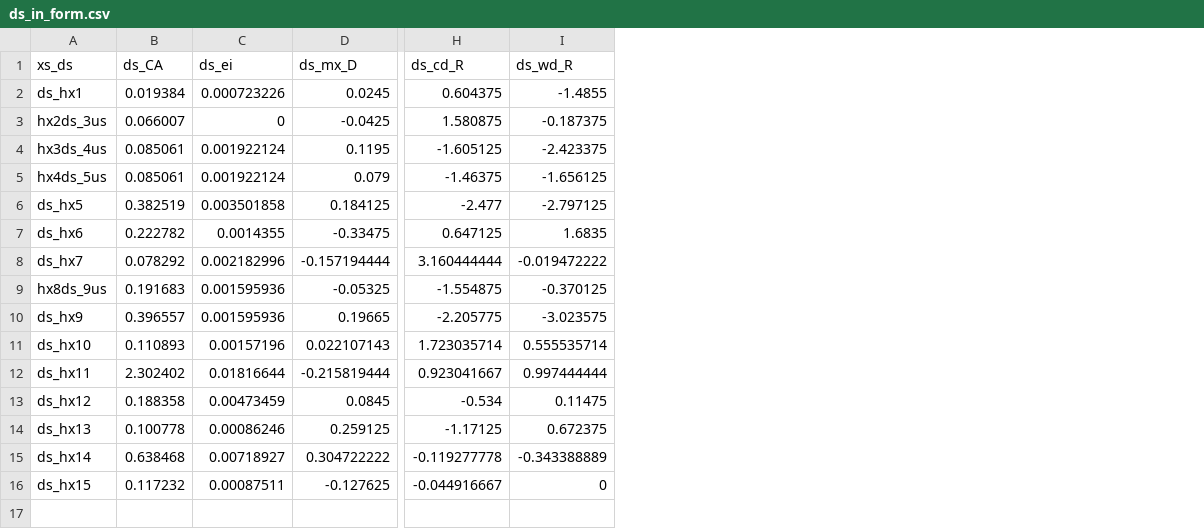
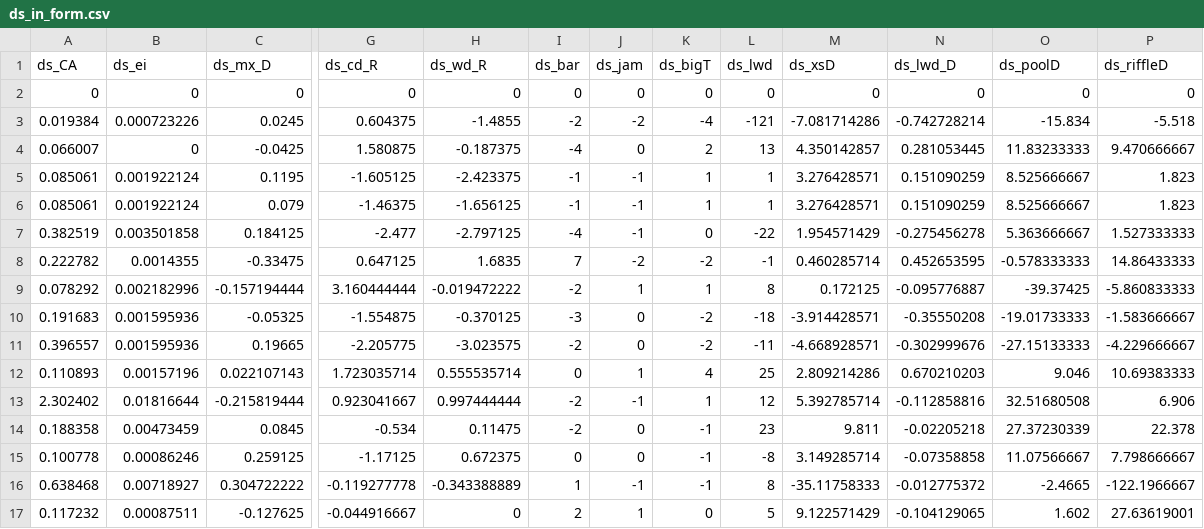
Before and after one commit to lukeng200/lucas_WERG, a CSV file: data/ds_in_form.csv, drawn as a sheet; only a part is shown, gaps mark what is left out; removed rows and columns are numbered as before the commit, all else as after; rows hold the shown columns only; the diff names each change by its address in the sheet, - before the commit and + after, or states it on an @@ line.

Commit message:
ds in form updated

```diff
--- a/data/ds_in_form.csv
+++ b/data/ds_in_form.csv
-column A (xs_ds), rows 2-16: ds_hx1 | hx2ds_3us | hx3ds_4us | hx4ds_5us | ds_hx5 | ds_hx6 | ds_hx7 | hx8ds_9us | ds_hx9 | ds_hx10 | ds_hx11 | ds_hx12 | ds_hx13 | ds_hx14 | ds_hx15
+column I (ds_bar), rows 3-17: -2 | -4 | -1 | -1 | -4 | 7 | -2 | -3 | -2 | 0 | -2 | -2 | 0 | 1 | 2
+column J (ds_jam), rows 3-17: -2 | 0 | -1 | -1 | -1 | -2 | 1 | 0 | 0 | 1 | -1 | 0 | 0 | -1 | 1
+column K (ds_bigT), rows 3-17: -4 | 2 | 1 | 1 | 0 | -2 | 1 | -2 | -2 | 4 | 1 | -1 | -1 | -1 | 0
+column L (ds_lwd), rows 3-17: -121 | 13 | 1 | 1 | -22 | -1 | 8 | -18 | -11 | 25 | 12 | 23 | -8 | 8 | 5
+column M (ds_xsD), rows 3-17: -7.081714286 | 4.350142857 | 3.276428571 | 3.276428571 | 1.954571429 | 0.460285714 | 0.172125 | -3.914428571 | -4.668928571 | 2.809214286 | 5.392785714 | 9.811 | 3.149285714 | -35.11758333 | 9.122571429
+column N (ds_lwd_D), rows 3-17: -0.742728214 | 0.281053445 | 0.151090259 | 0.151090259 | -0.275456278 | 0.452653595 | -0.095776887 | -0.35550208 | -0.302999676 | 0.670210203 | -0.112858816 | -0.02205218 | -0.07358858 | -0.012775372 | -0.104129065
+column O (ds_poolD), rows 3-17: -15.834 | 11.83233333 | 8.525666667 | 8.525666667 | 5.363666667 | -0.578333333 | -39.37425 | -19.01733333 | -27.15133333 | 9.046 | 32.51680508 | 27.37230339 | 11.07566667 | -2.4665 | 1.602
+column P (ds_riffleD), rows 3-17: -5.518 | 9.470666667 | 1.823 | 1.823 | 1.527333333 | 14.86433333 | -5.860833333 | -1.583666667 | -4.229666667 | 10.69383333 | 6.906 | 22.378 | 7.798666667 | -122.1966667 | 27.63619001
+row 2: 0 | 0 | 0 | 0 | 0 | 0 | 0 | 0 | 0 | 0 | 0 | 0 | 0
```
